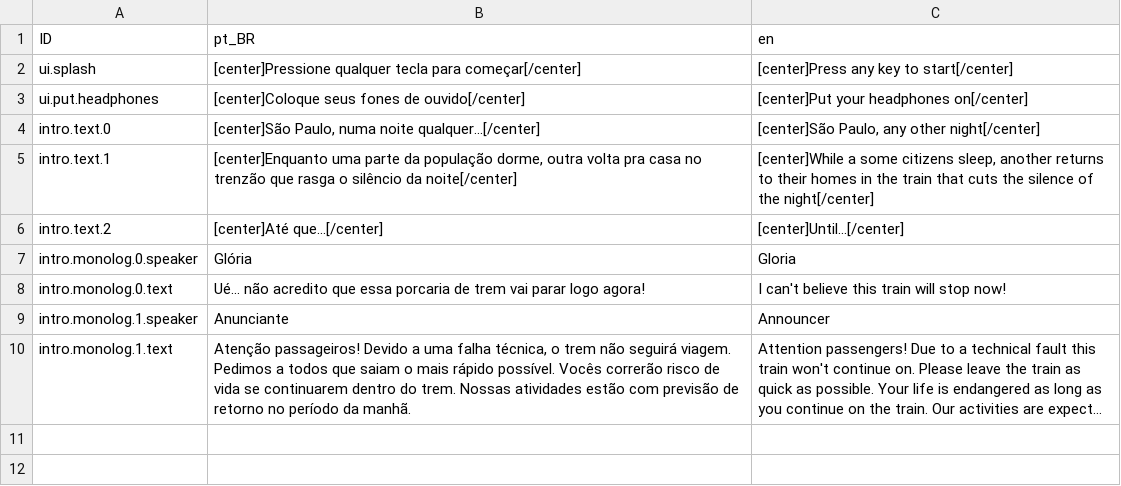
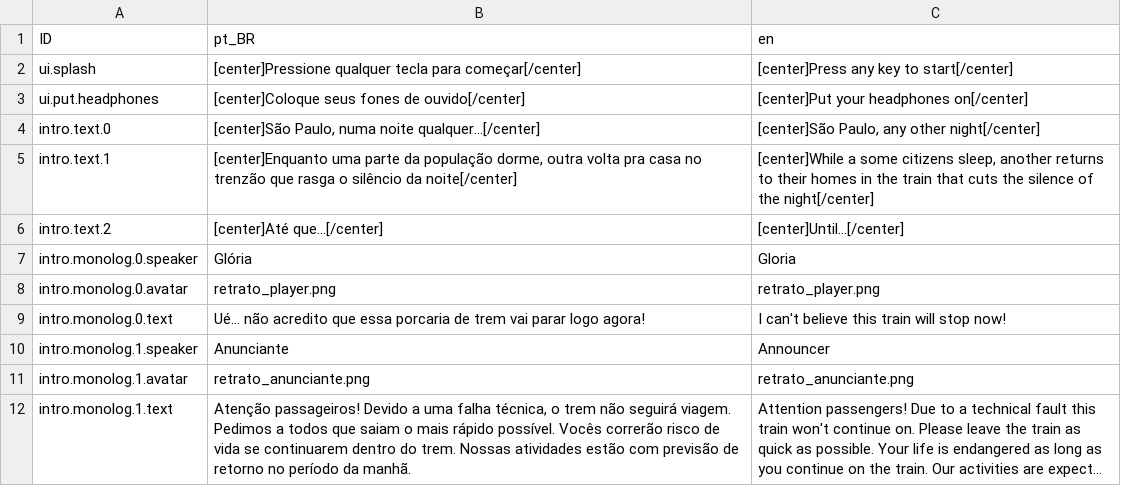
Before and after one commit to nawarian/imobilidade-urbana, a CSV file: lang/translations.csv, drawn as a sheet; long unchanged cells end in …; the diff names each change by its address in the sheet, - before the commit and + after, or states it on an @@ line.

Commit message:
feat(dialogue) show avatar based on translations

```diff
--- a/lang/translations.csv
+++ b/lang/translations.csv
+row 8: intro.monolog.0.avatar | retrato_player.png | retrato_player.png
+row 11: intro.monolog.1.avatar | retrato_anunciante.png | retrato_anunciante.png
```
Also changed, not shown: 4 other files.
